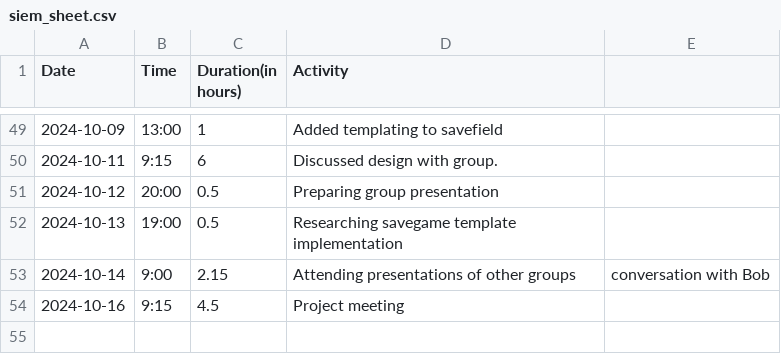
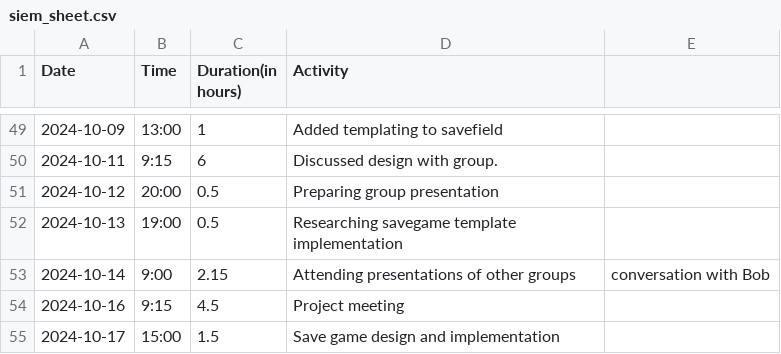
Before and after one commit to Seger01/GameEngine, a CSV file: docs/timesheets/siem_sheet.csv, drawn as a sheet; only a part is shown, gaps mark what is left out; the diff names each change by its address in the sheet, - before the commit and + after, or states it on an @@ line.

```diff
--- a/docs/timesheets/siem_sheet.csv
+++ b/docs/timesheets/siem_sheet.csv
+row 55: 2024-10-17 | 15:00 | 1.5 | Save game design and implementation
```
Also changed, not shown: docs/timesheets/angel_sheet.csv, docs/timesheets/seger_sheet.csv.
